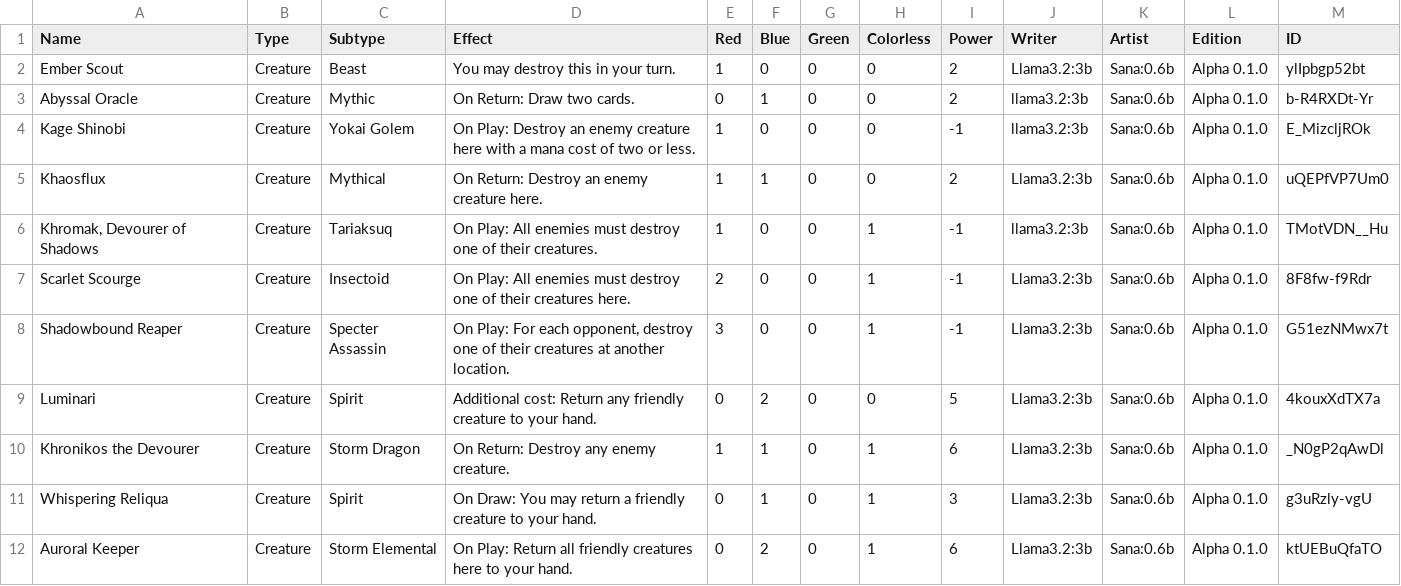
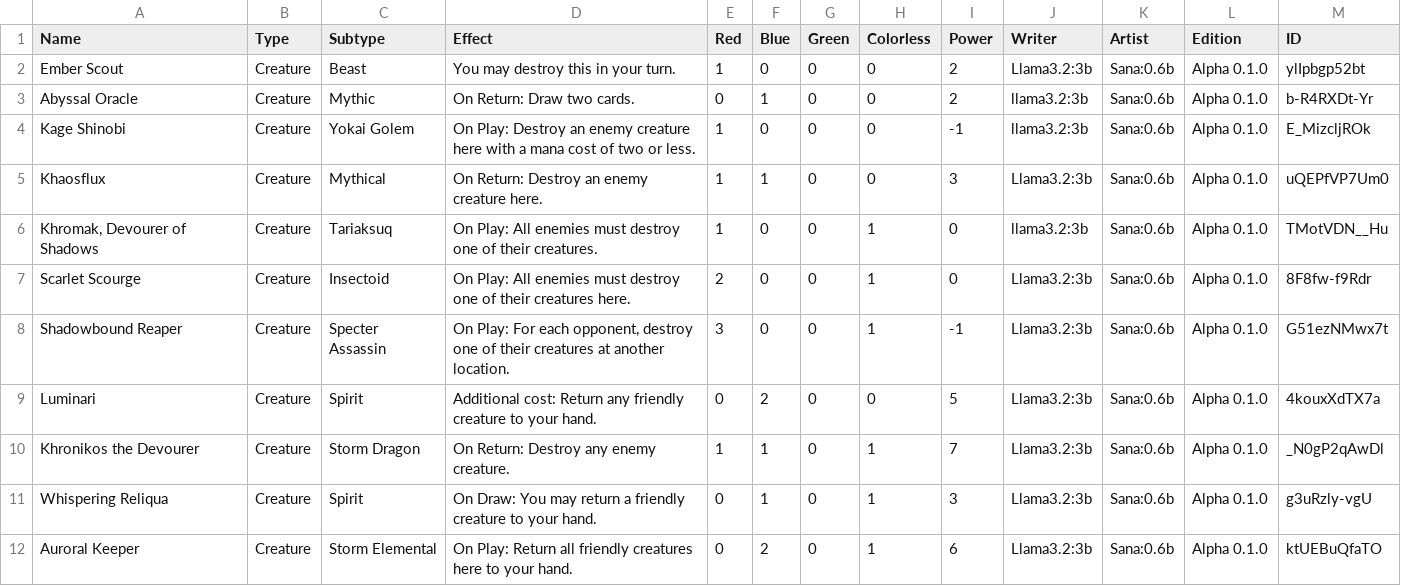
Before and after one commit to KayKoehle/myTCG, a CSV file: decklists/repeated_onslaught.csv, drawn as a sheet; only a part is shown.

```diff
--- a/decklists/repeated_onslaught.csv
+++ b/decklists/repeated_onslaught.csv
@@ -4,8 +4,8 @@ Abyssal Oracle,Creature,Mythic,On Return: Draw two cards.,0,1,0,0,2,llama3.2:3b,
 Kage Shinobi,Creature,Yokai Golem,On Play: Destroy an enemy creature here with a mana cost of two or less.,1,0,0,0,-1,llama3.2:3b,Sana:0.6b,Alpha 0.1.0,E_MizcljROk
-Khaosflux,Creature,Mythical,On Return: Destroy an enemy creature here.,1,1,0,0,2,Llama3.2:3b,Sana:0.6b,Alpha 0.1.0,uQEPfVP7Um0
-"Khromak, Devourer of Shadows",Creature,Tariaksuq,On Play: All enemies must destroy one of their creatures.,1,0,0,1,-1,llama3.2:3b,Sana:0.6b,Alpha 0.1.0,TMotVDN__Hu
-Scarlet Scourge,Creature,Insectoid,On Play: All enemies must destroy one of their creatures here.,2,0,0,1,-1,Llama3.2:3b,Sana:0.6b,Alpha 0.1.0,8F8fw-f9Rdr
+Khaosflux,Creature,Mythical,On Return: Destroy an enemy creature here.,1,1,0,0,3,Llama3.2:3b,Sana:0.6b,Alpha 0.1.0,uQEPfVP7Um0
+"Khromak, Devourer of Shadows",Creature,Tariaksuq,On Play: All enemies must destroy one of their creatures.,1,0,0,1,0,llama3.2:3b,Sana:0.6b,Alpha 0.1.0,TMotVDN__Hu
+Scarlet Scourge,Creature,Insectoid,On Play: All enemies must destroy one of their creatures here.,2,0,0,1,0,Llama3.2:3b,Sana:0.6b,Alpha 0.1.0,8F8fw-f9Rdr
 Shadowbound Reaper,Creature,Specter Assassin,"On Play: For each opponent, destroy one of their creatures at another location.",3,0,0,1,-1,Llama3.2:3b,Sana:0.6b,Alpha 0.1.0,G51ezNMwx7t
 Luminari,Creature,Spirit,Additional cost: Return any friendly creature to your hand.,0,2,0,0,5,Llama3.2:3b,Sana:0.6b,Alpha 0.1.0,4kouxXdTX7a
-Khronikos the Devourer,Creature,Storm Dragon,On Return: Destroy any enemy creature.,1,1,0,1,6,Llama3.2:3b,Sana:0.6b,Alpha 0.1.0,_N0gP2qAwDl
+Khronikos the Devourer,Creature,Storm Dragon,On Return: Destroy any enemy creature.,1,1,0,1,7,Llama3.2:3b,Sana:0.6b,Alpha 0.1.0,_N0gP2qAwDl
 Whispering Reliqua,Creature,Spirit,On Draw: You may return a friendly creature to your hand.,0,1,0,1,3,Llama3.2:3b,Sana:0.6b,Alpha 0.1.0,g3uRzly-vgU
```
Also changed, not shown: decklists/flames_of_annihilation.csv, decklists/flow_of_the_currents.csv, 25 other files.
